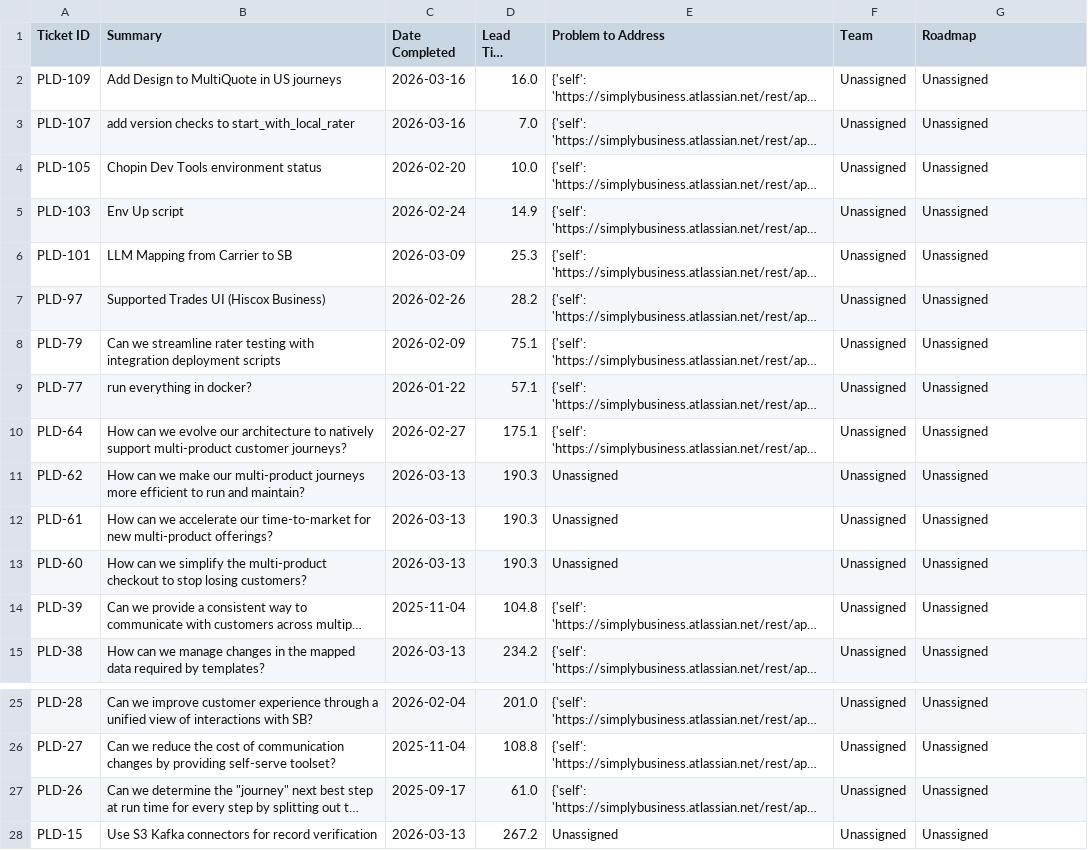
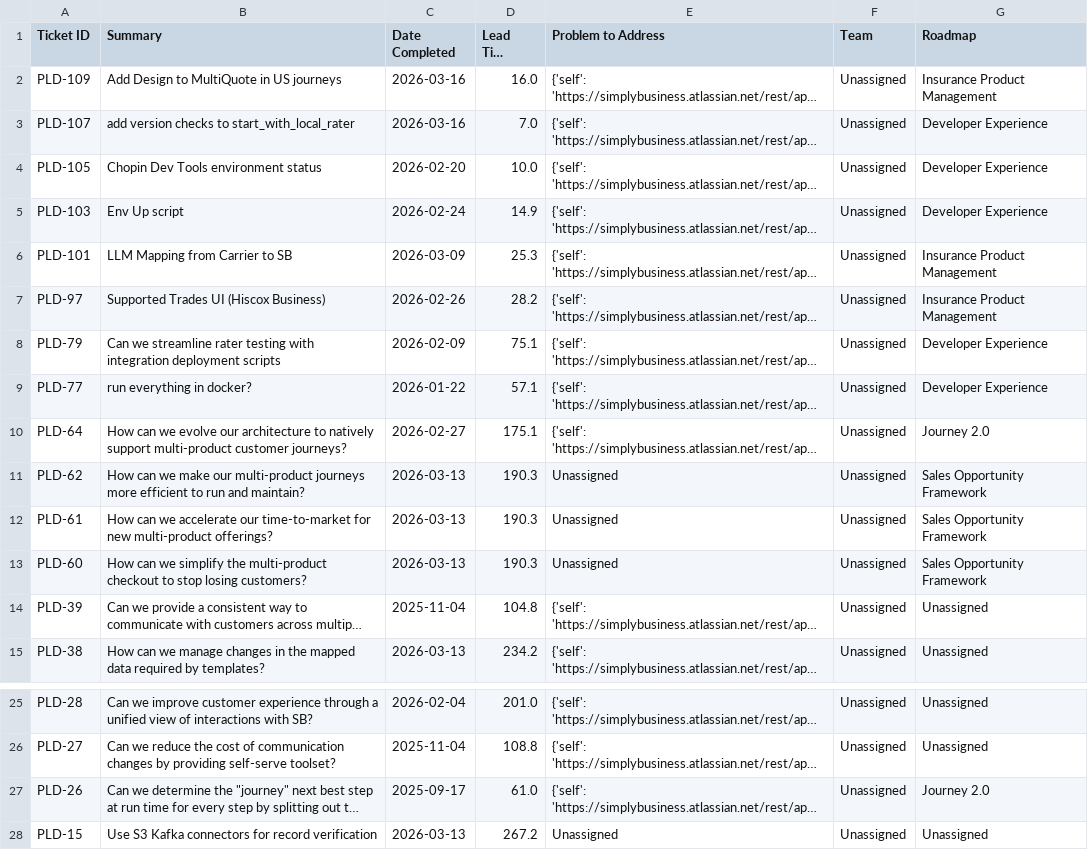
Before and after one commit to Johasago/Discovery-dash, a CSV file: jira_lead_time_data.csv, drawn as a sheet; only a part is shown, gaps mark what is left out; long unchanged cells end in …; the diff names each change by its address in the sheet, - before the commit and + after, or states it on an @@ line.

```diff
--- a/jira_lead_time_data.csv
+++ b/jira_lead_time_data.csv
-G2 (Roadmap): Unassigned
+G2 (Roadmap): Insurance Product Management
-G3:G5 (Roadmap): Unassigned
+G3:G5 (Roadmap): Developer Experience
-G6:G7 (Roadmap): Unassigned
+G6:G7 (Roadmap): Insurance Product Management
-G8:G9 (Roadmap): Unassigned
+G8:G9 (Roadmap): Developer Experience
-G10 (Roadmap): Unassigned
+G10 (Roadmap): Journey 2.0
-G11:G13 (Roadmap): Unassigned
+G11:G13 (Roadmap): Sales Opportunity Framework
-G27 (Roadmap): Unassigned
+G27 (Roadmap): Journey 2.0
```
Also changed, not shown: jira_discovery_data.csv.
